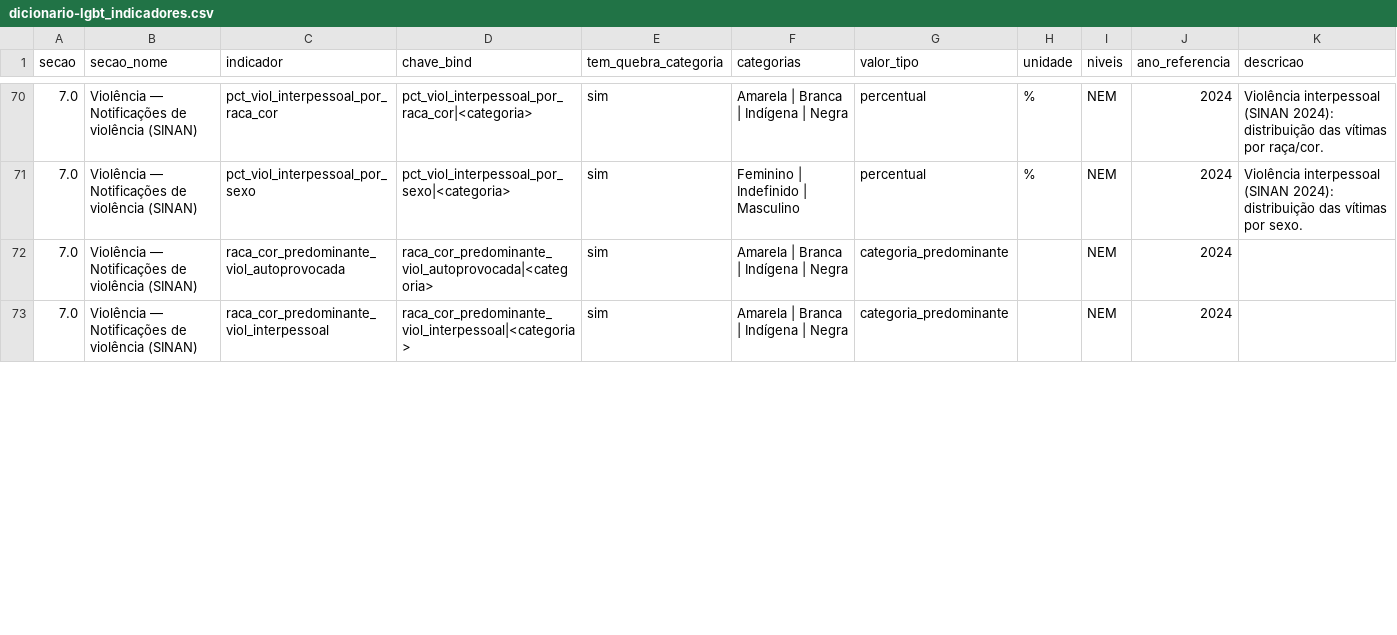
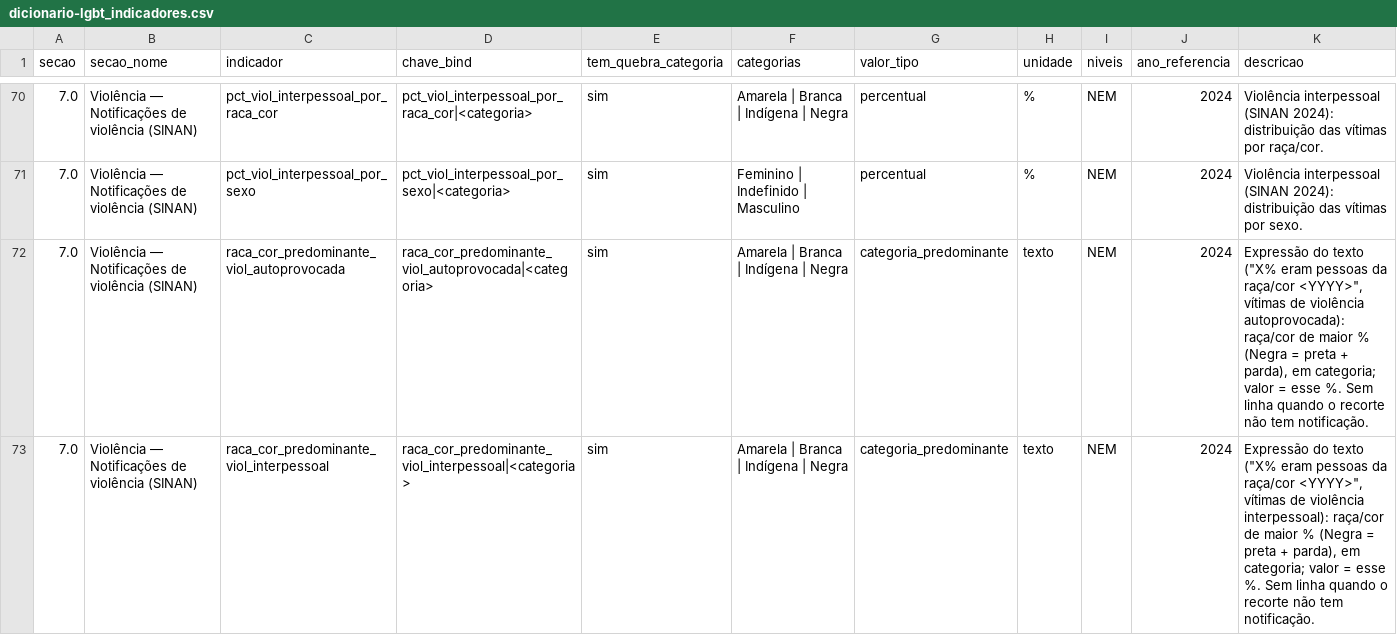
Before and after one commit to DyonneGoncalves/observadh, a CSV file: docs/lgbt/dicionario-lgbt_indicadores.csv, drawn as a sheet; only a part is shown, gaps mark what is left out; the diff covers the shown part only.

Commit message:
fix(lgbt): descrições dos indicadores de texto no gerador do dicionário

```diff
--- a/docs/lgbt/dicionario-lgbt_indicadores.csv
+++ b/docs/lgbt/dicionario-lgbt_indicadores.csv
@@ -71,3 +71,3 @@ secao,secao_nome,indicador,chave_bind,tem_quebra_categoria,categorias,valor_tipo
 7.0,Violência — Notificações de violência (SINAN),pct_viol_interpessoal_por_sexo,pct_viol_interpessoal_por_sexo|<categoria>,sim,Feminino | Indefinido | Masculino,percentual,%,NEM,2024,Violência interpessoal (SINAN 2024): distribuição das vítimas por sexo.
-7.0,Violência — Notificações de violência (SINAN),raca_cor_predominante_viol_autoprovocada,raca_cor_predominante_viol_autoprovocada|<categoria>,sim,Amarela | Branca | Indígena | Negra,categoria_predominante,,NEM,2024,
-7.0,Violência — Notificações de violência (SINAN),raca_cor_predominante_viol_interpessoal,raca_cor_predominante_viol_interpessoal|<categoria>,sim,Amarela | Branca | Indígena | Negra,categoria_predominante,,NEM,2024,
+7.0,Violência — Notificações de violência (SINAN),raca_cor_predominante_viol_autoprovocada,raca_cor_predominante_viol_autoprovocada|<categoria>,sim,Amarela | Branca | Indígena | Negra,categoria_predominante,texto,NEM,2024,"Expressão do texto (""X% eram pessoas da raça/cor <YYYY>"", vítimas de violência autoprovocada): raça/cor de maior % (Negra = preta + parda), em categoria; valor = esse %. Sem linha quando o recorte não tem notificação."
+7.0,Violência — Notificações de violência (SINAN),raca_cor_predominante_viol_interpessoal,raca_cor_predominante_viol_interpessoal|<categoria>,sim,Amarela | Branca | Indígena | Negra,categoria_predominante,texto,NEM,2024,"Expressão do texto (""X% eram pessoas da raça/cor <YYYY>"", vítimas de violência interpessoal): raça/cor de maior % (Negra = preta + parda), em categoria; valor = esse %. Sem linha quando o recorte não tem notificação."
```
Also changed, not shown: 32 edited cells elsewhere in this file, 1 other file.
